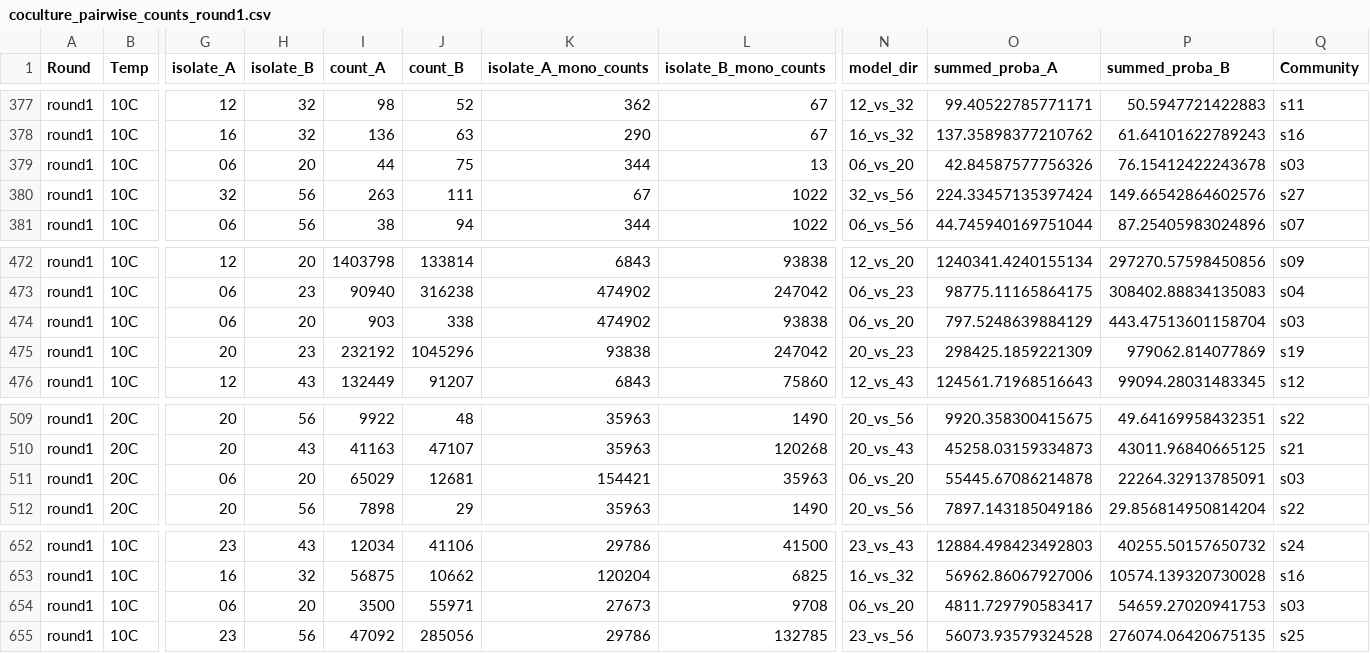
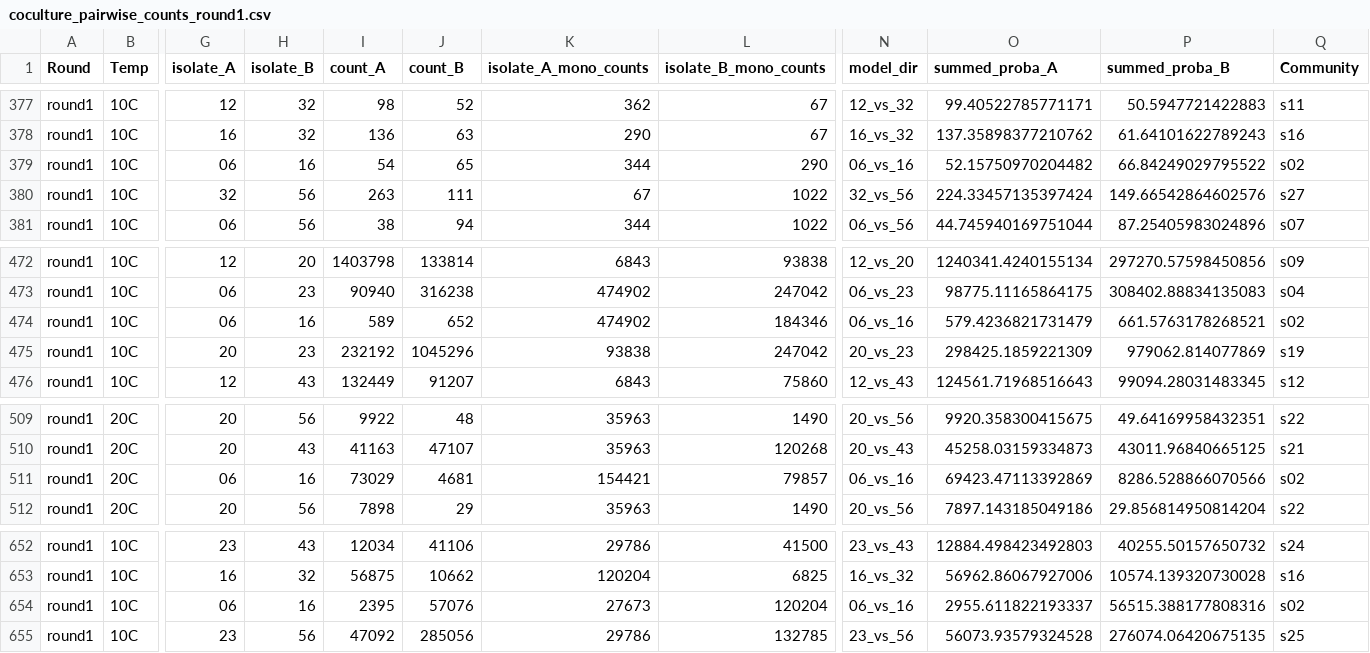
Before and after one commit to MACE-laboratory/MACE_flow_cytometry_classifiers, a CSV file: coculture_pairwise_counts_round1.csv, drawn as a sheet; only a part is shown, gaps mark what is left out; the diff covers the shown part only; the diff names each change by its address in the sheet, - before the commit and + after, or states it on an @@ line.

```diff
--- a/coculture_pairwise_counts_round1.csv
+++ b/coculture_pairwise_counts_round1.csv
-H379 (isolate_B): 20
+H379 (isolate_B): 16
-I379 (count_A): 44
+I379 (count_A): 54
-J379 (count_B): 75
+J379 (count_B): 65
-L379 (isolate_B_mono_counts): 13
+L379 (isolate_B_mono_counts): 290
-N379 (model_dir): 06_vs_20
+N379 (model_dir): 06_vs_16
-O379 (summed_proba_A): 42.84587577756326
+O379 (summed_proba_A): 52.15750970204482
-P379 (summed_proba_B): 76.15412422243678
+P379 (summed_proba_B): 66.84249029795522
-Q379 (Community): s03
+Q379 (Community): s02
-H474 (isolate_B): 20
+H474 (isolate_B): 16
-I474 (count_A): 903
+I474 (count_A): 589
-J474 (count_B): 338
+J474 (count_B): 652
-L474 (isolate_B_mono_counts): 93838
+L474 (isolate_B_mono_counts): 184346
-N474 (model_dir): 06_vs_20
+N474 (model_dir): 06_vs_16
-O474 (summed_proba_A): 797.5248639884129
+O474 (summed_proba_A): 579.4236821731479
-P474 (summed_proba_B): 443.47513601158704
+P474 (summed_proba_B): 661.5763178268521
-Q474 (Community): s03
+Q474 (Community): s02
-H511 (isolate_B): 20
+H511 (isolate_B): 16
-I511 (count_A): 65029
+I511 (count_A): 73029
-J511 (count_B): 12681
+J511 (count_B): 4681
-L511 (isolate_B_mono_counts): 35963
+L511 (isolate_B_mono_counts): 79857
-N511 (model_dir): 06_vs_20
+N511 (model_dir): 06_vs_16
-O511 (summed_proba_A): 55445.67086214878
+O511 (summed_proba_A): 69423.47113392869
-P511 (summed_proba_B): 22264.32913785091
+P511 (summed_proba_B): 8286.528866070566
-Q511 (Community): s03
+Q511 (Community): s02
-H654 (isolate_B): 20
+H654 (isolate_B): 16
-I654 (count_A): 3500
+I654 (count_A): 2395
-J654 (count_B): 55971
+J654 (count_B): 57076
-L654 (isolate_B_mono_counts): 9708
+L654 (isolate_B_mono_counts): 120204
-N654 (model_dir): 06_vs_20
+N654 (model_dir): 06_vs_16
-O654 (summed_proba_A): 4811.729790583417
+O654 (summed_proba_A): 2955.611822193337
-P654 (summed_proba_B): 54659.27020941753
+P654 (summed_proba_B): 56515.388177808316
-Q654 (Community): s03
+Q654 (Community): s02
```
Also changed, not shown: 32 edited cells elsewhere in this file, coculture_pairwise_counts_round2.csv, 15 other files.
